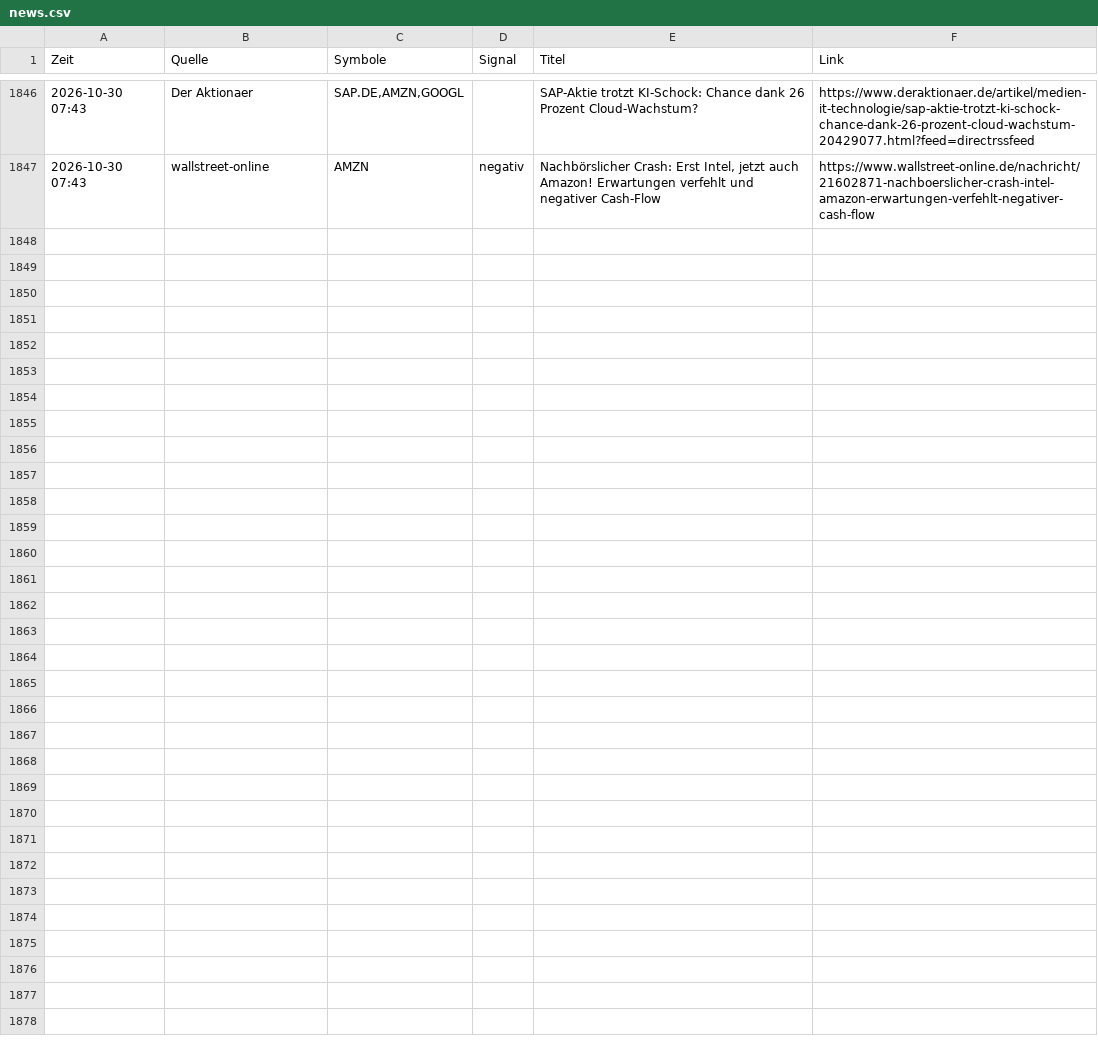
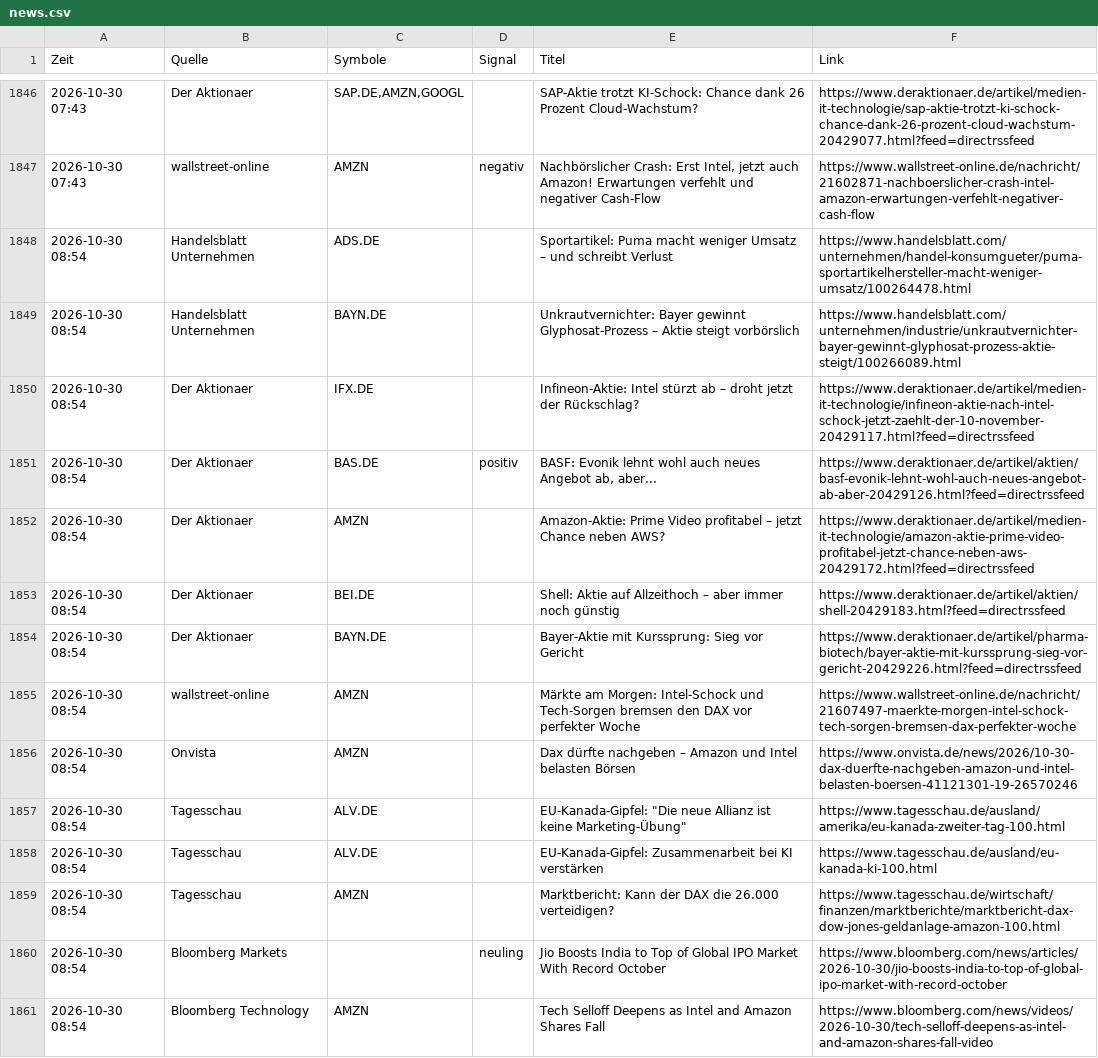
Before and after one commit to Niklaswe295/aktien-waechter, a CSV file: news.csv, drawn as a sheet; only a part is shown, gaps mark what is left out.

```diff
--- a/news.csv
+++ b/news.csv
@@ -1847 +1847,15 @@
 2026-10-30 07:43;wallstreet-online;AMZN;negativ;Nachbörslicher Crash: Erst Intel, jetzt auch Amazon! Erwartungen verfehlt und negativer Cash-Flow;https://www.wallstreet-online.de/nachricht/21602871-nachboerslicher-crash-intel-amazon-erwartungen-verfehlt-negativer-cash-flow
+2026-10-30 08:54;Handelsblatt Unternehmen;ADS.DE;;Sportartikel: Puma macht weniger Umsatz – und schreibt Verlust;https://www.handelsblatt.com/unternehmen/handel-konsumgueter/puma-sportartikelhersteller-macht-weniger-umsatz/100264478.html
+2026-10-30 08:54;Handelsblatt Unternehmen;BAYN.DE;;Unkrautvernichter: Bayer gewinnt Glyphosat-Prozess – Aktie steigt vorbörslich;https://www.handelsblatt.com/unternehmen/industrie/unkrautvernichter-bayer-gewinnt-glyphosat-prozess-aktie-steigt/100266089.html
+2026-10-30 08:54;Der Aktionaer;IFX.DE;;Infineon-Aktie: Intel stürzt ab – droht jetzt der Rückschlag?;https://www.deraktionaer.de/artikel/medien-it-technologie/infineon-aktie-nach-intel-schock-jetzt-zaehlt-der-10-november-20429117.html?feed=directrssfeed
+2026-10-30 08:54;Der Aktionaer;BAS.DE;positiv;BASF: Evonik lehnt wohl auch neues Angebot ab, aber...;https://www.deraktionaer.de/artikel/aktien/basf-evonik-lehnt-wohl-auch-neues-angebot-ab-aber-20429126.html?feed=directrssfeed
+2026-10-30 08:54;Der Aktionaer;AMZN;;Amazon-Aktie: Prime Video profitabel – jetzt Chance neben AWS?;https://www.deraktionaer.de/artikel/medien-it-technologie/amazon-aktie-prime-video-profitabel-jetzt-chance-neben-aws-20429172.html?feed=directrssfeed
+2026-10-30 08:54;Der Aktionaer;BEI.DE;;Shell: Aktie auf Allzeithoch – aber immer noch günstig;https://www.deraktionaer.de/artikel/aktien/shell-20429183.html?feed=directrssfeed
+2026-10-30 08:54;Der Aktionaer;BAYN.DE;;Bayer-Aktie mit Kurssprung: Sieg vor Gericht;https://www.deraktionaer.de/artikel/pharma-biotech/bayer-aktie-mit-kurssprung-sieg-vor-gericht-20429226.html?feed=directrssfeed
+2026-10-30 08:54;wallstreet-online;AMZN;;Märkte am Morgen: Intel-Schock und Tech-Sorgen bremsen den DAX vor perfekter Woche;https://www.wallstreet-online.de/nachricht/21607497-maerkte-morgen-intel-schock-tech-sorgen-bremsen-dax-perfekter-woche
+2026-10-30 08:54;Onvista;AMZN;;Dax dürfte nachgeben – Amazon und Intel belasten Börsen;https://www.onvista.de/news/2026/10-30-dax-duerfte-nachgeben-amazon-und-intel-belasten-boersen-41121301-19-26570246
+2026-10-30 08:54;Tagesschau;ALV.DE;;EU-Kanada-Gipfel: "Die neue Allianz ist keine Marketing-Übung";https://www.tagesschau.de/ausland/amerika/eu-kanada-zweiter-tag-100.html
+2026-10-30 08:54;Tagesschau;ALV.DE;;EU-Kanada-Gipfel: Zusammenarbeit bei KI verstärken;https://www.tagesschau.de/ausland/eu-kanada-ki-100.html
+2026-10-30 08:54;Tagesschau;AMZN;;Marktbericht: Kann der DAX die 26.000 verteidigen?;https://www.tagesschau.de/wirtschaft/finanzen/marktberichte/marktbericht-dax-dow-jones-geldanlage-amazon-100.html
+2026-10-30 08:54;Bloomberg Markets;;neuling;Jio Boosts India to Top of Global IPO Market With Record October;https://www.bloomberg.com/news/articles/2026-10-30/jio-boosts-india-to-top-of-global-ipo-market-with-record-october
+2026-10-30 08:54;Bloomberg Technology;AMZN;;Tech Selloff Deepens as Intel and Amazon Shares Fall;https://www.bloomberg.com/news/videos/2026-10-30/tech-selloff-deepens-as-intel-and-amazon-shares-fall-video
```
Also changed, not shown: 2 other files.
